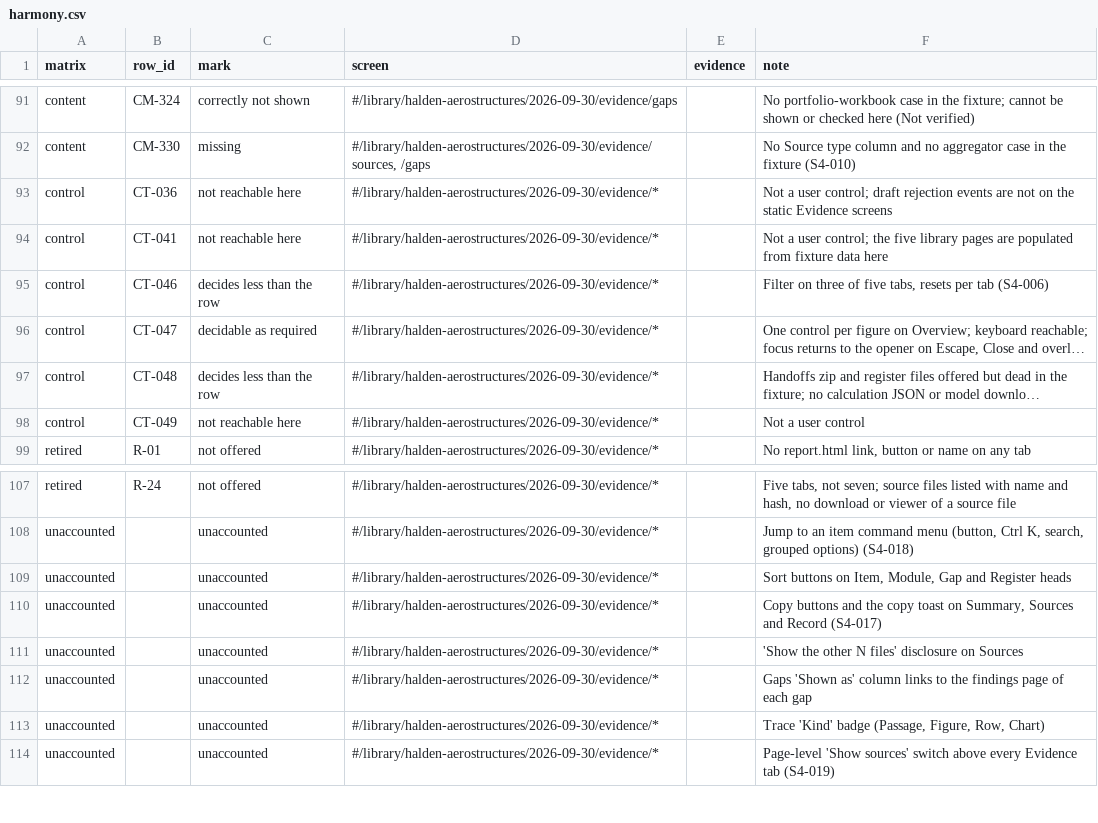
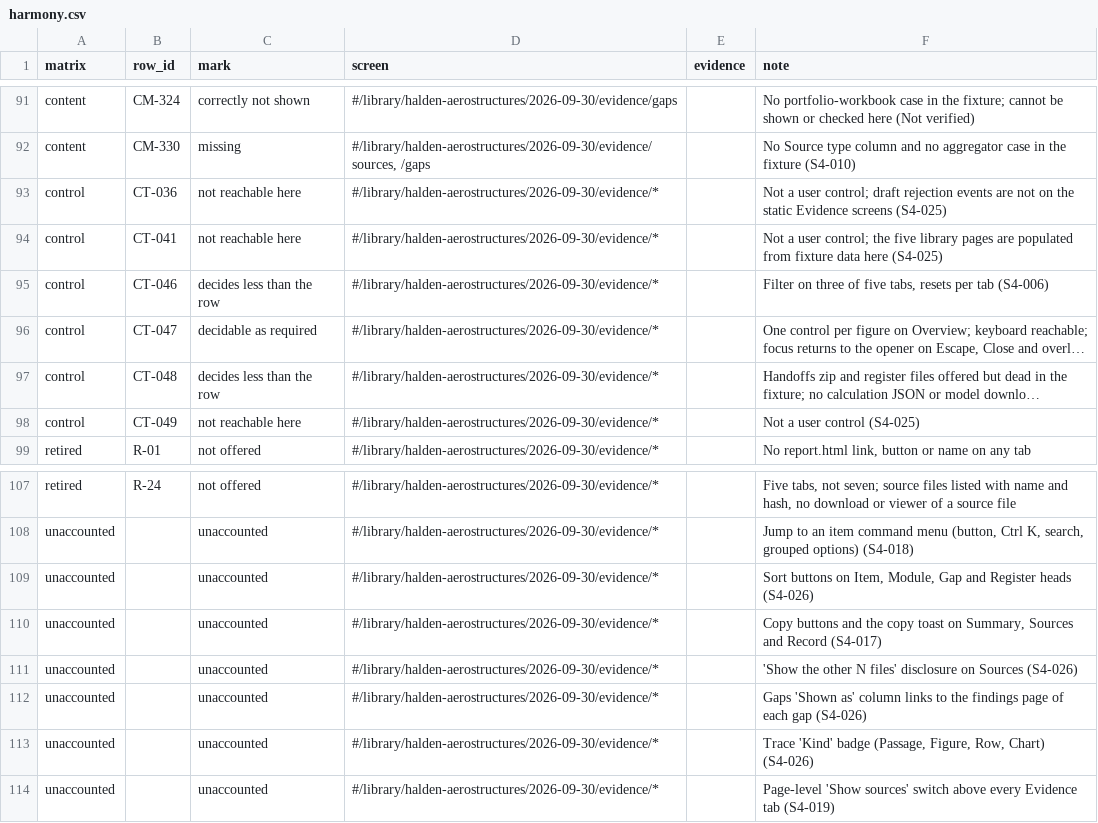
Before and after one commit to EricMG13/credit-os2, a CSV file: docs/audit/2026-11-16-final/output/2-sections/S4/harmony.csv, drawn as a sheet; only a part is shown, gaps mark what is left out; long unchanged cells end in …; the diff names each change by its address in the sheet, - before the commit and + after, or states it on an @@ line.

```diff
--- a/docs/audit/2026-11-16-final/output/2-sections/S4/harmony.csv
+++ b/docs/audit/2026-11-16-final/output/2-sections/S4/harmony.csv
-F93 (note): …Evidence screens
+F93 (note): …Evidence screens (S4-025)
-F94 (note): …data here
+F94 (note): …data here (S4-025)
-F98 (note): Not a user control
+F98 (note): Not a user control (S4-025)
-F109 (note): …Register heads
+F109 (note): …Register heads (S4-026)
-F111 (note): …on Sources
+F111 (note): …on Sources (S4-026)
-F112 (note): …each gap
+F112 (note): …each gap (S4-026)
-F113 (note): …Row, Chart)
+F113 (note): …Row, Chart) (S4-026)
```
Also changed, not shown: 3 other files.
